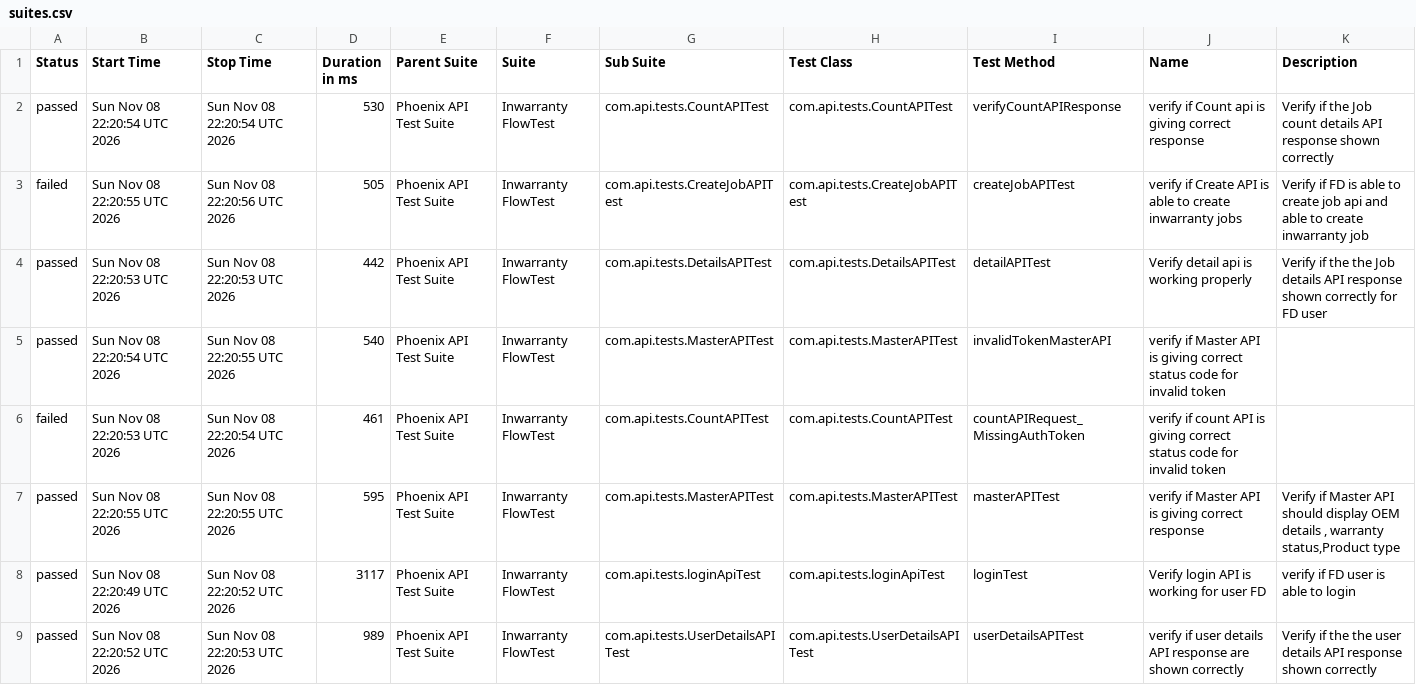
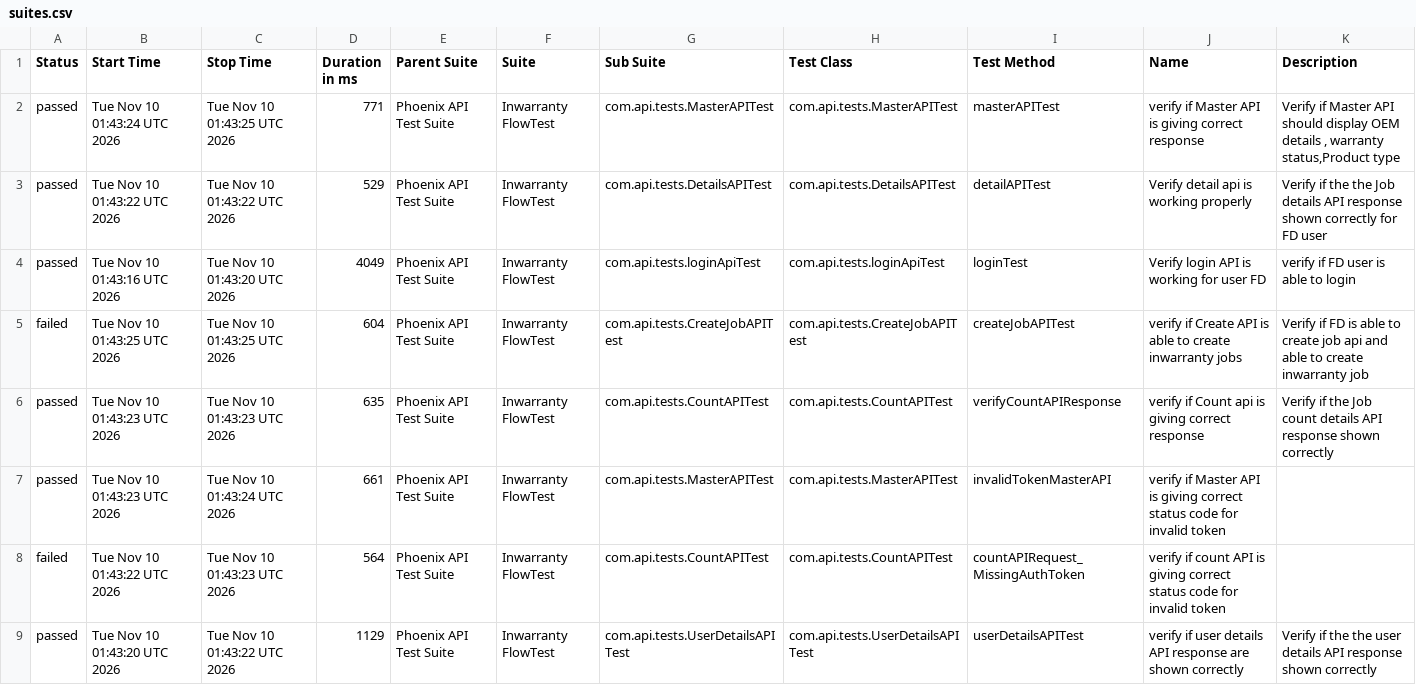
Before and after one commit to iamsourabh434/PhoenixTestAutomationFramework, a CSV file: data/suites.csv, drawn as a sheet.

```diff
--- a/data/suites.csv
+++ b/data/suites.csv
@@ -1,9 +1,9 @@
 "Status","Start Time","Stop Time","Duration in ms","Parent Suite","Suite","Sub Suite","Test Class","Test Method","Name","Description"
-"passed","Sun Nov 08 22:20:54 UTC 2026","Sun Nov 08 22:20:54 UTC 2026","530","Phoenix API Test Suite","Inwarranty FlowTest","com.api.tests.CountAPITest","com.api.tests.CountAPITest","verifyCountAPIResponse","verify if Count api is giving correct response","Verify if the Job count details API response shown correctly "
-"failed","Sun Nov 08 22:20:55 UTC 2026","Sun Nov 08 22:20:56 UTC 2026","505","Phoenix API Test Suite","Inwarranty FlowTest","com.api.tests.CreateJobAPITest","com.api.tests.CreateJobAPITest","createJobAPITest","verify if Create API is able to create inwarranty jobs","Verify if FD is able to create job api and able to create inwarranty job"
-"passed","Sun Nov 08 22:20:53 UTC 2026","Sun Nov 08 22:20:53 UTC 2026","442","Phoenix API Test Suite","Inwarranty FlowTest","com.api.tests.DetailsAPITest","com.api.tests.DetailsAPITest","detailAPITest","Verify detail api is working properly","Verify if the the Job details API response shown correctly for FD user"
-"passed","Sun Nov 08 22:20:54 UTC 2026","Sun Nov 08 22:20:55 UTC 2026","540","Phoenix API Test Suite","Inwarranty FlowTest","com.api.tests.MasterAPITest","com.api.tests.MasterAPITest","invalidTokenMasterAPI","verify if Master API is giving correct status code for invalid token",""
-"failed","Sun Nov 08 22:20:53 UTC 2026","Sun Nov 08 22:20:54 UTC 2026","461","Phoenix API Test Suite","Inwarranty FlowTest","com.api.tests.CountAPITest","com.api.tests.CountAPITest","countAPIRequest_MissingAuthToken","verify if count API is giving correct status code for invalid token",""
-"passed","Sun Nov 08 22:20:55 UTC 2026","Sun Nov 08 22:20:55 UTC 2026","595","Phoenix API Test Suite","Inwarranty FlowTest","com.api.tests.MasterAPITest","com.api.tests.MasterAPITest","masterAPITest","verify if Master API is giving correct response","Verify if Master API should display OEM details , warranty status,Product type"
-"passed","Sun Nov 08 22:20:49 UTC 2026","Sun Nov 08 22:20:52 UTC 2026","3117","Phoenix API Test Suite","Inwarranty FlowTest","com.api.tests.loginApiTest","com.api.tests.loginApiTest","loginTest","Verify login API is working for user FD","verify if FD user is able to login"
-"passed","Sun Nov 08 22:20:52 UTC 2026","Sun Nov 08 22:20:53 UTC 2026","989","Phoenix API Test Suite","Inwarranty FlowTest","com.api.tests.UserDetailsAPITest","com.api.tests.UserDetailsAPITest","userDetailsAPITest","verify if user details API response are shown correctly","Verify if the the user details API response shown correctly"
+"passed","Tue Nov 10 01:43:24 UTC 2026","Tue Nov 10 01:43:25 UTC 2026","771","Phoenix API Test Suite","Inwarranty FlowTest","com.api.tests.MasterAPITest","com.api.tests.MasterAPITest","masterAPITest","verify if Master API is giving correct response","Verify if Master API should display OEM details , warranty status,Product type"
+"passed","Tue Nov 10 01:43:22 UTC 2026","Tue Nov 10 01:43:22 UTC 2026","529","Phoenix API Test Suite","Inwarranty FlowTest","com.api.tests.DetailsAPITest","com.api.tests.DetailsAPITest","detailAPITest","Verify detail api is working properly","Verify if the the Job details API response shown correctly for FD user"
+"passed","Tue Nov 10 01:43:16 UTC 2026","Tue Nov 10 01:43:20 UTC 2026","4049","Phoenix API Test Suite","Inwarranty FlowTest","com.api.tests.loginApiTest","com.api.tests.loginApiTest","loginTest","Verify login API is working for user FD","verify if FD user is able to login"
+"failed","Tue Nov 10 01:43:25 UTC 2026","Tue Nov 10 01:43:25 UTC 2026","604","Phoenix API Test Suite","Inwarranty FlowTest","com.api.tests.CreateJobAPITest","com.api.tests.CreateJobAPITest","createJobAPITest","verify if Create API is able to create inwarranty jobs","Verify if FD is able to create job api and able to create inwarranty job"
+"passed","Tue Nov 10 01:43:23 UTC 2026","Tue Nov 10 01:43:23 UTC 2026","635","Phoenix API Test Suite","Inwarranty FlowTest","com.api.tests.CountAPITest","com.api.tests.CountAPITest","verifyCountAPIResponse","verify if Count api is giving correct response","Verify if the Job count details API response shown correctly "
+"passed","Tue Nov 10 01:43:23 UTC 2026","Tue Nov 10 01:43:24 UTC 2026","661","Phoenix API Test Suite","Inwarranty FlowTest","com.api.tests.MasterAPITest","com.api.tests.MasterAPITest","invalidTokenMasterAPI","verify if Master API is giving correct status code for invalid token",""
+"failed","Tue Nov 10 01:43:22 UTC 2026","Tue Nov 10 01:43:23 UTC 2026","564","Phoenix API Test Suite","Inwarranty FlowTest","com.api.tests.CountAPITest","com.api.tests.CountAPITest","countAPIRequest_MissingAuthToken","verify if count API is giving correct status code for invalid token",""
+"passed","Tue Nov 10 01:43:20 UTC 2026","Tue Nov 10 01:43:22 UTC 2026","1129","Phoenix API Test Suite","Inwarranty FlowTest","com.api.tests.UserDetailsAPITest","com.api.tests.UserDetailsAPITest","userDetailsAPITest","verify if user details API response are shown correctly","Verify if the the user details API response shown correctly"
```
Also changed, not shown: data/behaviors.csv, 53 other files.
